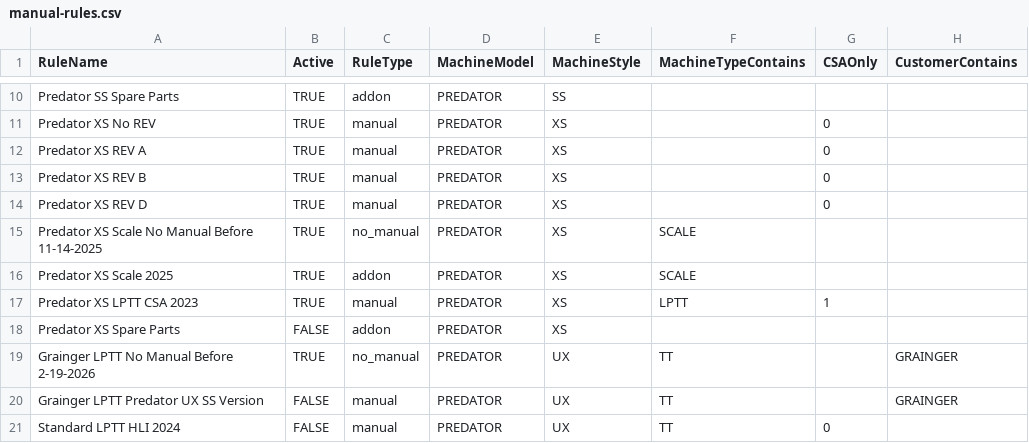
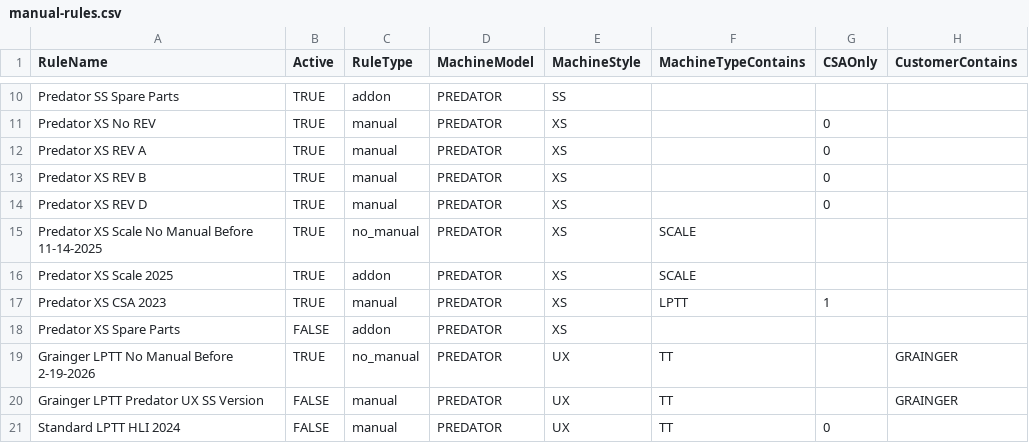
Before and after one commit to Highlight-Industries/Highlight-Support-Center-Data, a CSV file: manual-rules.csv, drawn as a sheet; only a part is shown, gaps mark what is left out; the diff names each change by its address in the sheet, - before the commit and + after, or states it on an @@ line.

Commit message:
Update manual-rules.csv

```diff
--- a/manual-rules.csv
+++ b/manual-rules.csv
-A17 (RuleName): Predator XS LPTT CSA 2023
+A17 (RuleName): Predator XS CSA 2023
```
